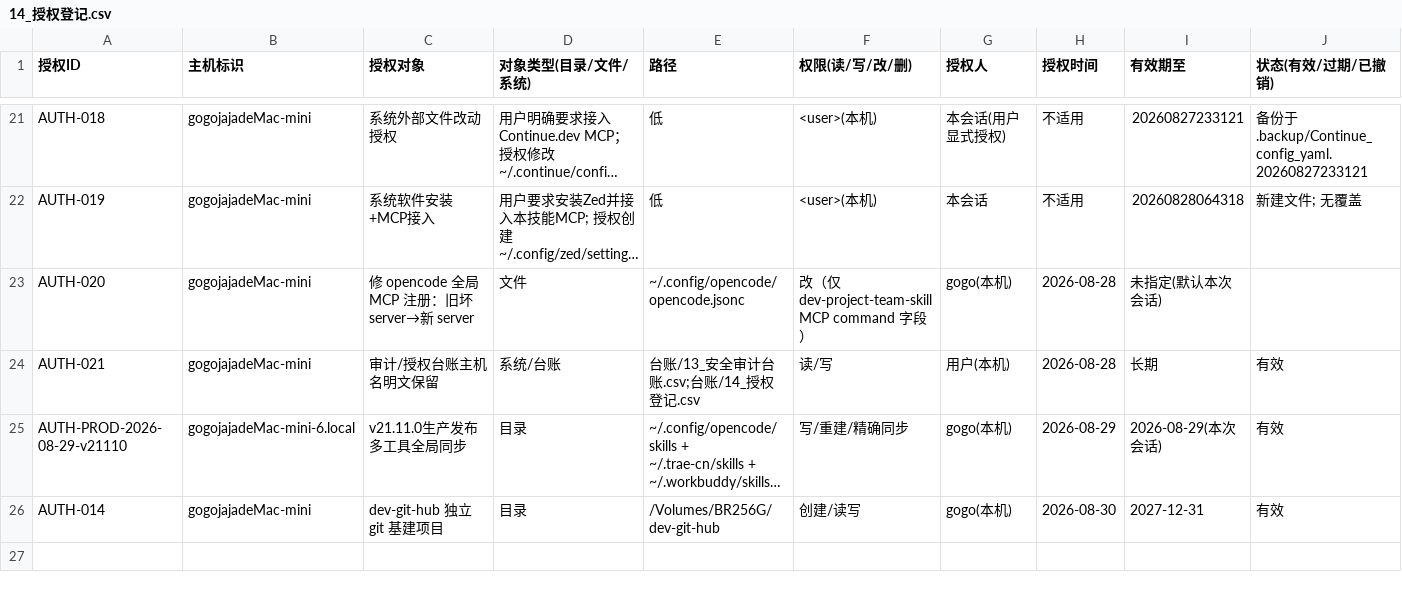
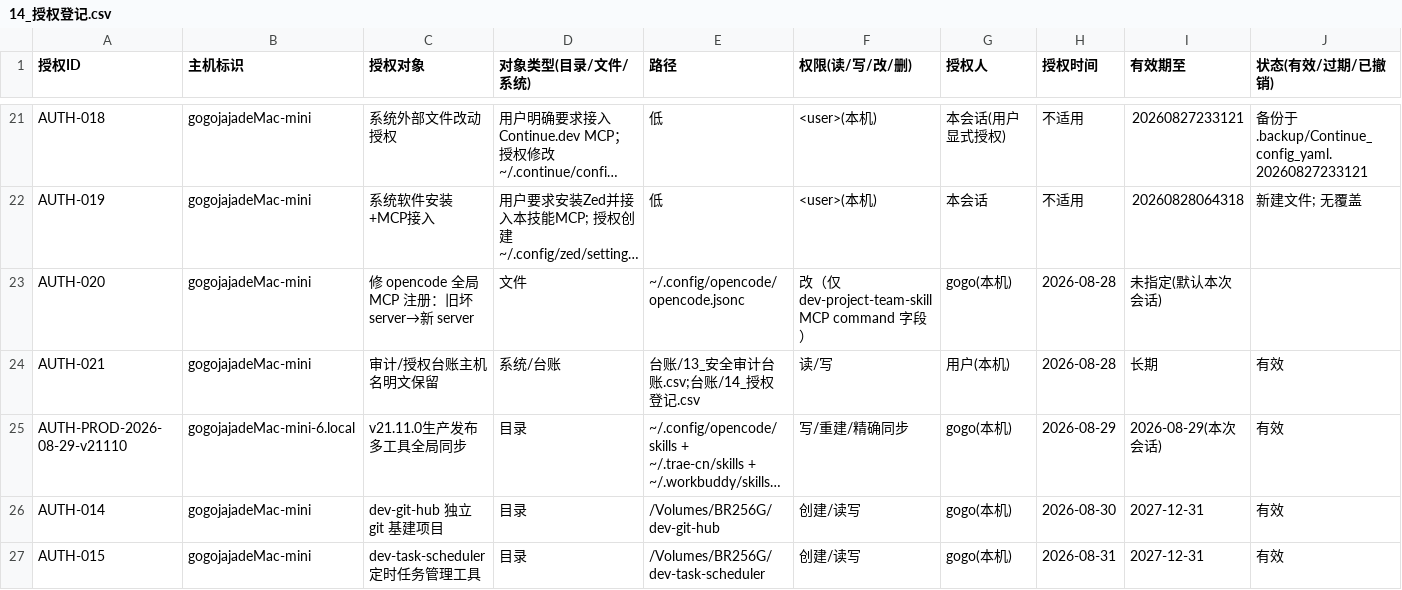
Before and after one commit to gogojaja/DevProjectTeamSkill, a CSV file: 台账/14_授权登记.csv, drawn as a sheet; only a part is shown, gaps mark what is left out; long unchanged cells end in …; rows hold the shown columns only; the diff names each change by its address in the sheet, - before the commit and + after, or states it on an @@ line.

Commit message:
孵化器立项：dev-task-scheduler 定时任务管理工具（INC-2026-08-31-001）
- 立项建议书：docs/incubator/INC-2026-08-31-001_dev-task-scheduler.md
- 证据卡：docs/evidence_cards_dev-task-scheduler_20260831.json (EV-901~905)
- ADR草案：docs/adr/ADR-2026-08-31-001_dev-task-scheduler.md
- 项目登记：references/project-registry.md (+dev-task-scheduler 待移交)
- 授权登记：台账/14_授权登记.csv (+AUTH-015)
- 审计留痕：台账/13_安全审计台账.csv

决策：将 tools/scheduler/ (3,477行, 14文件) 独立为 dev-task-scheduler 项目
依据：APScheduler 3.11.3 T1核验 + 三判据全命中 + 可行性五维全高 + 多视角评审SIGNED_OFF

```diff
--- a/台账/14_授权登记.csv
+++ b/台账/14_授权登记.csv
+row 27: AUTH-015 | gogojajadeMac-mini | dev-task-scheduler 定时任务管理工具 | 目录 | /Volumes/BR256G/dev-task-scheduler | 创建/读写 | gogo(本机) | 2026-08-31 | 2027-12-31 | 有效
```
Also changed, not shown: 台账/13_安全审计台账.csv, 4 other files.
